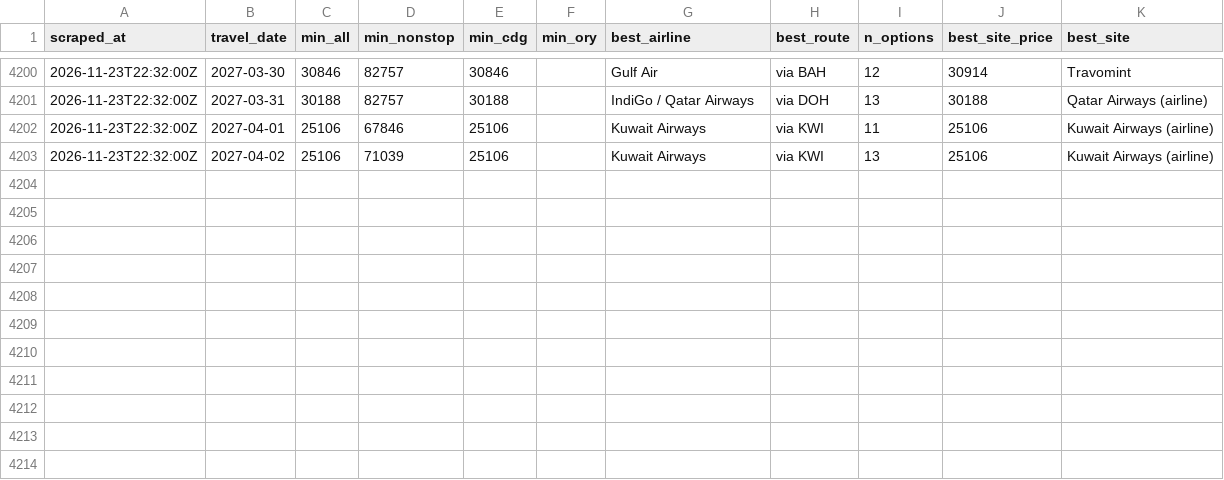
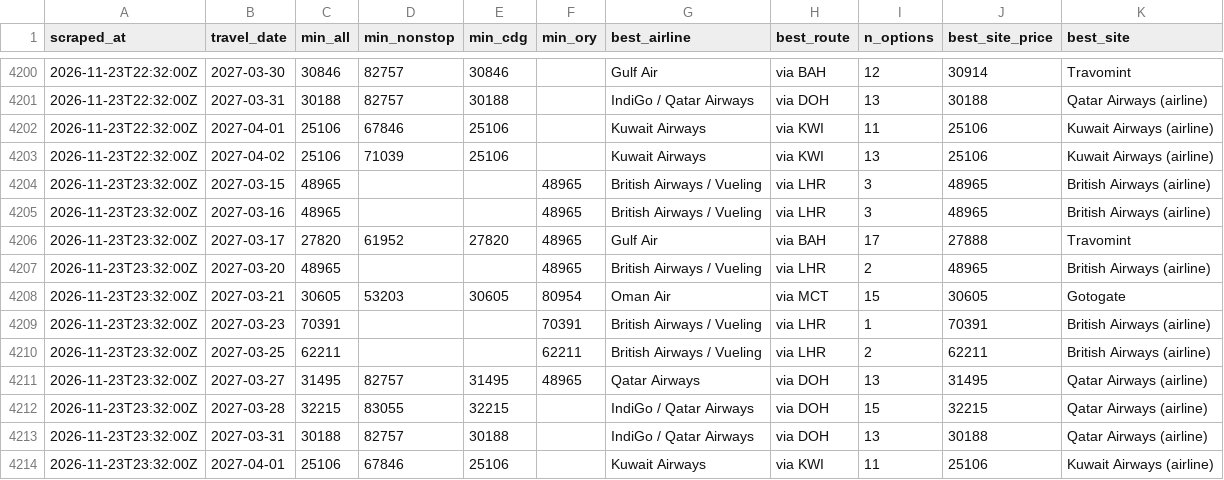
Before and after one commit to rmalhotra6/Sky_Fares, a CSV file: data/history.csv, drawn as a sheet; only a part is shown, gaps mark what is left out; the diff names each change by its address in the sheet, - before the commit and + after, or states it on an @@ line.

```diff
--- a/data/history.csv
+++ b/data/history.csv
+row 4204: 2026-11-23T23:32:00Z | 2027-03-15 | 48965 |  |  | 48965 | British Airways / Vueling | via LHR | 3 | 48965 | British Airways (airline)
+row 4205: 2026-11-23T23:32:00Z | 2027-03-16 | 48965 |  |  | 48965 | British Airways / Vueling | via LHR | 3 | 48965 | British Airways (airline)
+row 4206: 2026-11-23T23:32:00Z | 2027-03-17 | 27820 | 61952 | 27820 | 48965 | Gulf Air | via BAH | 17 | 27888 | Travomint
+row 4207: 2026-11-23T23:32:00Z | 2027-03-20 | 48965 |  |  | 48965 | British Airways / Vueling | via LHR | 2 | 48965 | British Airways (airline)
+row 4208: 2026-11-23T23:32:00Z | 2027-03-21 | 30605 | 53203 | 30605 | 80954 | Oman Air | via MCT | 15 | 30605 | Gotogate
+row 4209: 2026-11-23T23:32:00Z | 2027-03-23 | 70391 |  |  | 70391 | British Airways / Vueling | via LHR | 1 | 70391 | British Airways (airline)
+row 4210: 2026-11-23T23:32:00Z | 2027-03-25 | 62211 |  |  | 62211 | British Airways / Vueling | via LHR | 2 | 62211 | British Airways (airline)
+row 4211: 2026-11-23T23:32:00Z | 2027-03-27 | 31495 | 82757 | 31495 | 48965 | Qatar Airways | via DOH | 13 | 31495 | Qatar Airways (airline)
+row 4212: 2026-11-23T23:32:00Z | 2027-03-28 | 32215 | 83055 | 32215 |  | IndiGo / Qatar Airways | via DOH | 15 | 32215 | Qatar Airways (airline)
+row 4213: 2026-11-23T23:32:00Z | 2027-03-31 | 30188 | 82757 | 30188 |  | IndiGo / Qatar Airways | via DOH | 13 | 30188 | Qatar Airways (airline)
+row 4214: 2026-11-23T23:32:00Z | 2027-04-01 | 25106 | 67846 | 25106 |  | Kuwait Airways | via KWI | 11 | 25106 | Kuwait Airways (airline)
```
Also changed, not shown: 5 other files.
